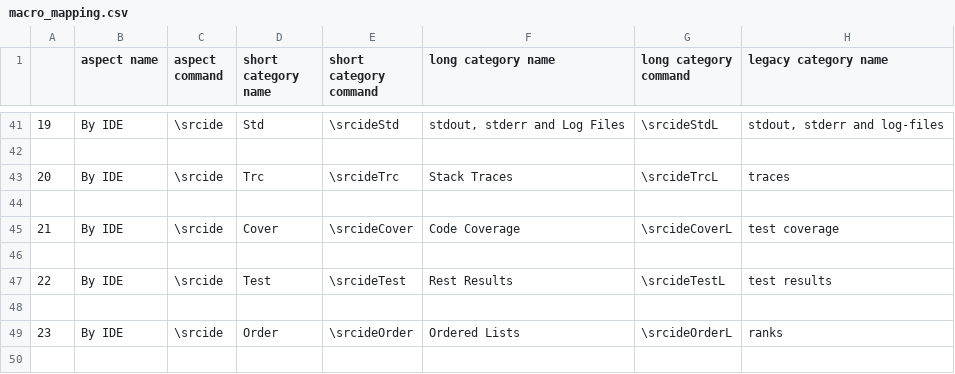
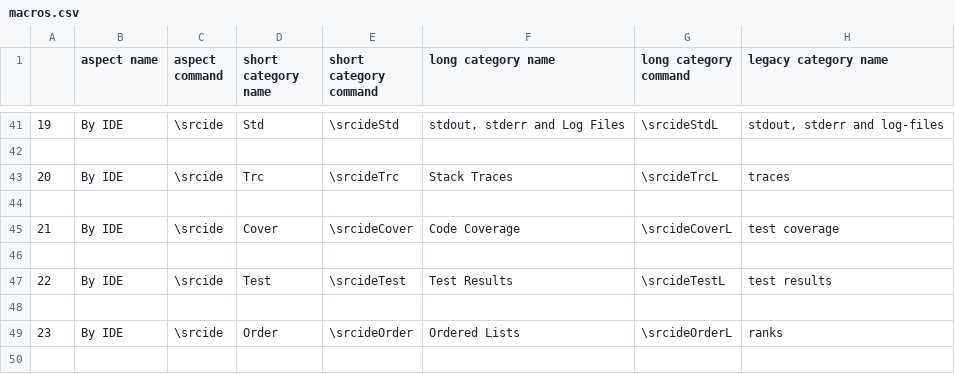
Before and after one commit to InteractiveFaultLocalization/think-aloud-utils, a CSV file: preprocessing/macros.csv (was preprocessing/macro_mapping.csv), drawn as a sheet; only a part is shown, gaps mark what is left out.

Commit message:
refactoring preprocessing code and including readable raw data

```diff
--- a/preprocessing/macro_mapping.csv
+++ b/preprocessing/macros.csv
@@ -46,3 +46,3 @@
 
-22,By IDE,\srcide,Test,\srcideTest,Rest Results,\srcideTestL,test results
+22,By IDE,\srcide,Test,\srcideTest,Test Results,\srcideTestL,test results
 
```
Also changed, not shown: 25 other files.
